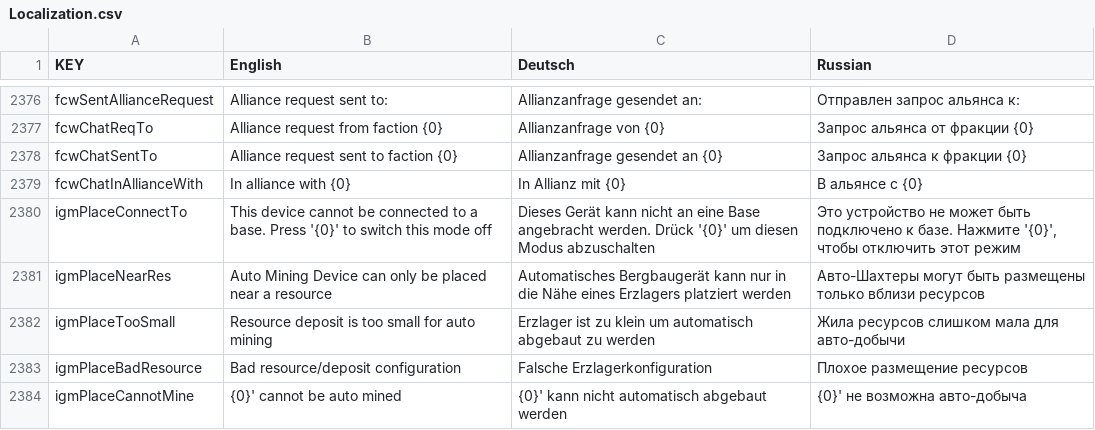
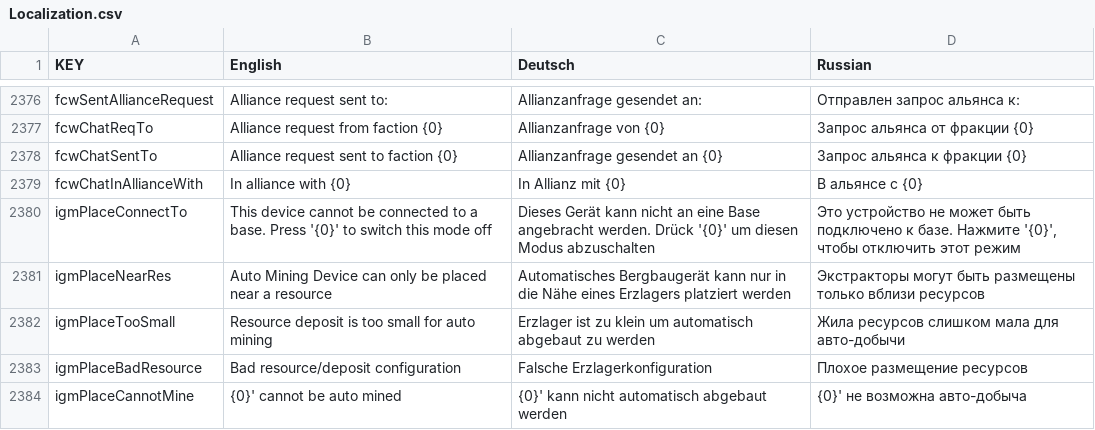
Before and after one commit to Grayzer/Empyrion, a CSV file: Localization.csv, drawn as a sheet; only a part is shown, gaps mark what is left out; the diff covers the shown part only; the diff names each change by its address in the sheet, - before the commit and + after, or states it on an @@ line.

```diff
--- a/Localization.csv
+++ b/Localization.csv
-D2381 (Russian): Авто-Шахтеры могут быть…
+D2381 (Russian): Экстракторы могут быть…
```
Also changed, not shown: 25 edited cells elsewhere in this file, PDA.csv, 1 other file.
